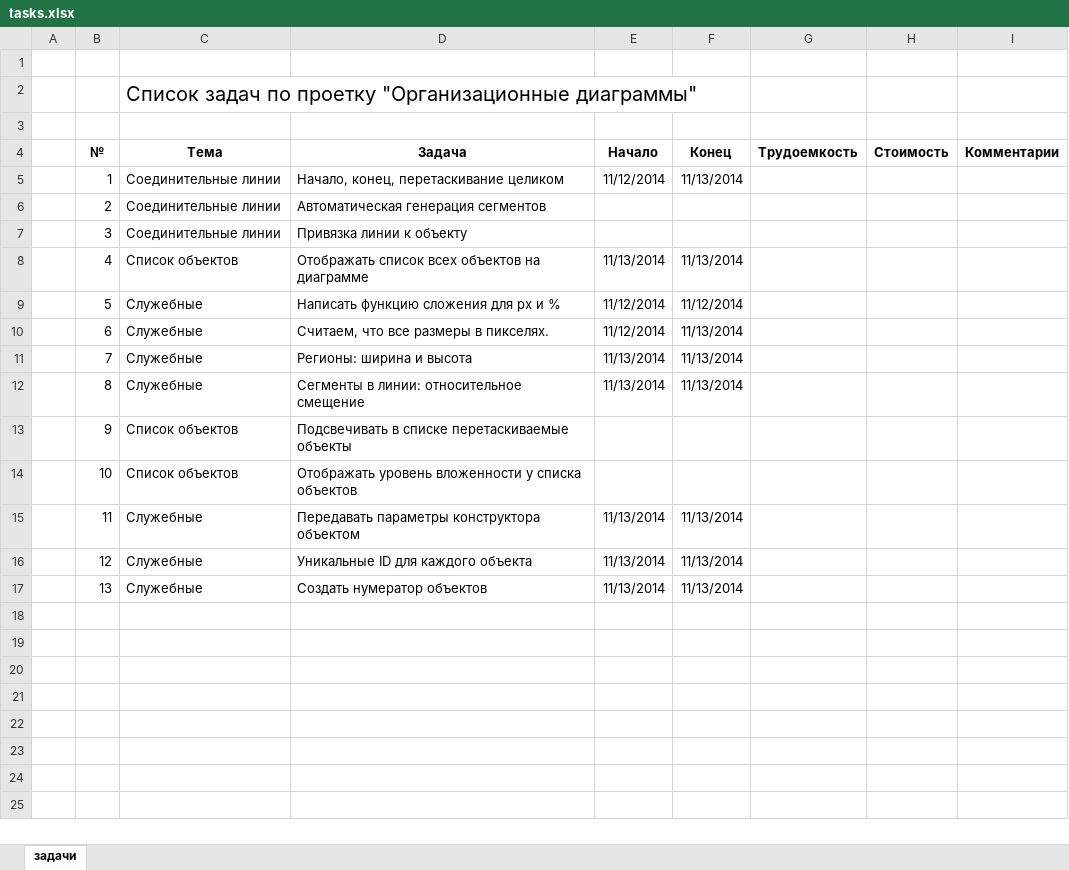
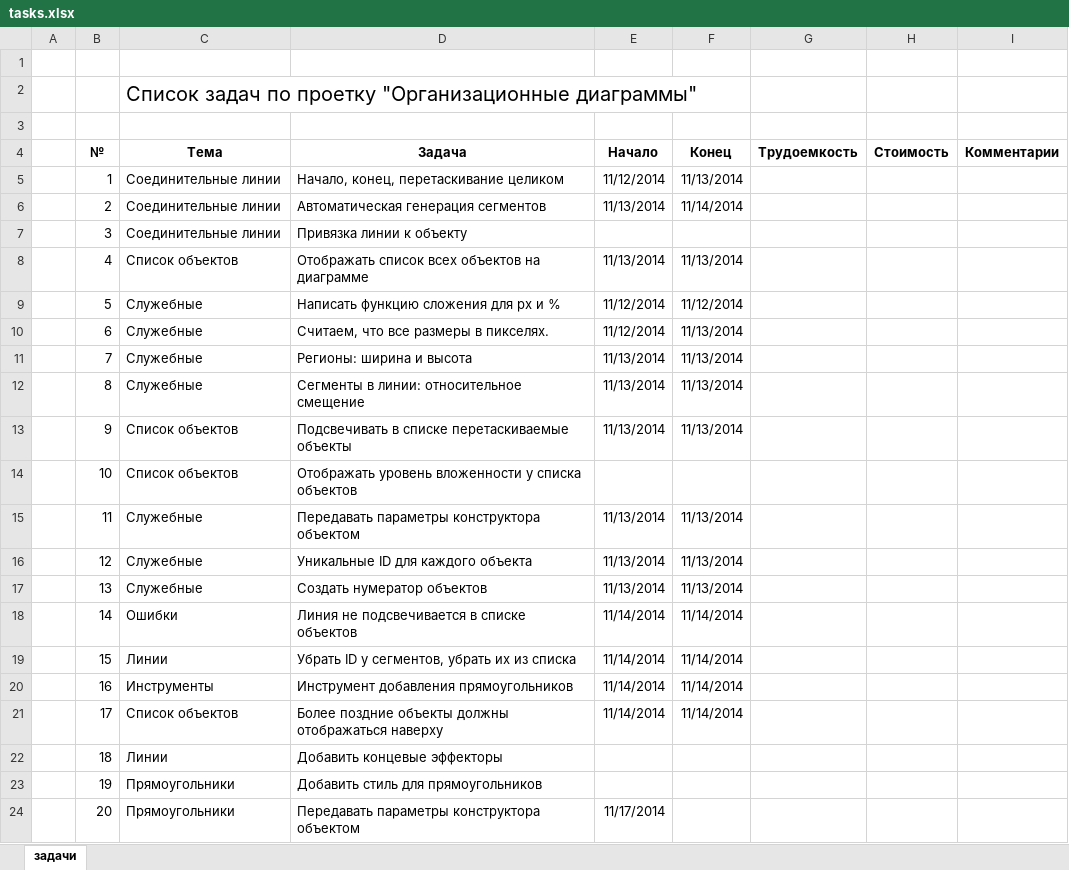
Before and after one commit to bardushk/chart, an Excel workbook: tasks.xlsx, sheet задачи, drawn as a sheet; values as stored, in another font and other column widths than the file's, no borders; table styles not drawn; the diff names each change by its address in the sheet, - before the commit and + after, or states it on an @@ line.

Commit message:
Типы объектов.

```diff
--- a/tasks.xlsx (sheet задачи)
+++ b/tasks.xlsx (sheet задачи)
-E6 (Начало): (empty)
+E6 (Начало): 11/13/2014
-F6 (Конец): (empty)
+F6 (Конец): 11/14/2014
-E13 (Начало): (empty)
+E13 (Начало): 11/13/2014
-F13 (Конец): (empty)
+F13 (Конец): 11/13/2014
+row 18:  | 14 | Ошибки | Линия не подсвечивается в списке объектов | 11/14/2014 | 11/14/2014
+row 19:  | 15 | Линии | Убрать ID у сегментов, убрать их из списка | 11/14/2014 | 11/14/2014
+row 20:  | 16 | Инструменты | Инструмент добавления прямоугольников | 11/14/2014 | 11/14/2014
+row 21:  | 17 | Список объектов | Более поздние объекты должны отображаться наверху | 11/14/2014 | 11/14/2014
+row 22:  | 18 | Линии | Добавить концевые эффекторы
+row 23:  | 19 | Прямоугольники | Добавить стиль для прямоугольников
+row 24:  | 20 | Прямоугольники | Передавать параметры конструктора объектом | 11/17/2014
```
Also changed, not shown: 10 other files.
